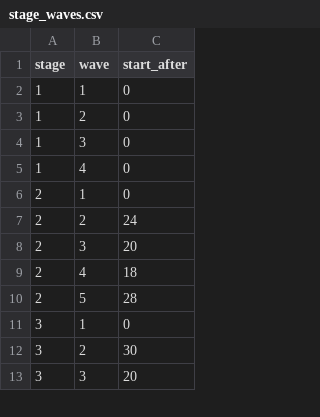
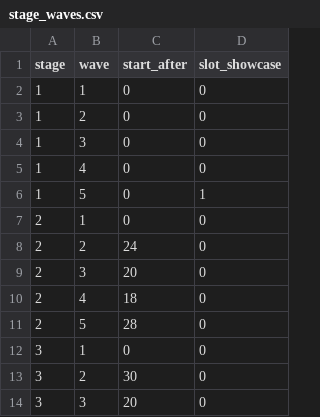
Before and after one commit to acururc/UnitySlotTower, a CSV file: Assets/UnitySlotTower/Data/Tables/stage_waves.csv, drawn as a sheet; only a part is shown; addresses are those after the commit; the diff names each change by its address in the sheet, - before the commit and + after, or states it on an @@ line.

```diff
--- a/Assets/UnitySlotTower/Data/Tables/stage_waves.csv
+++ b/Assets/UnitySlotTower/Data/Tables/stage_waves.csv
+column D (slot_showcase), rows 2-5: all 0; rows 7-14: all 0
+row 6: 1 | 5 | 0 | 1
```
Also changed, not shown: Assets/UnitySlotTower/Data/Tables/slot_rules.csv, Assets/UnitySlotTower/Data/Tables/waves.csv, 40 other files.
